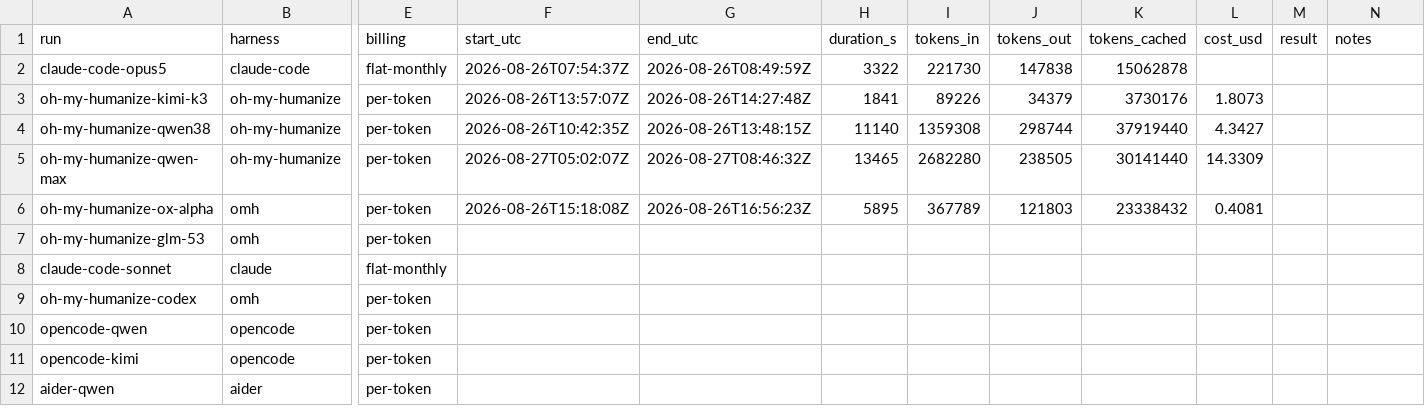
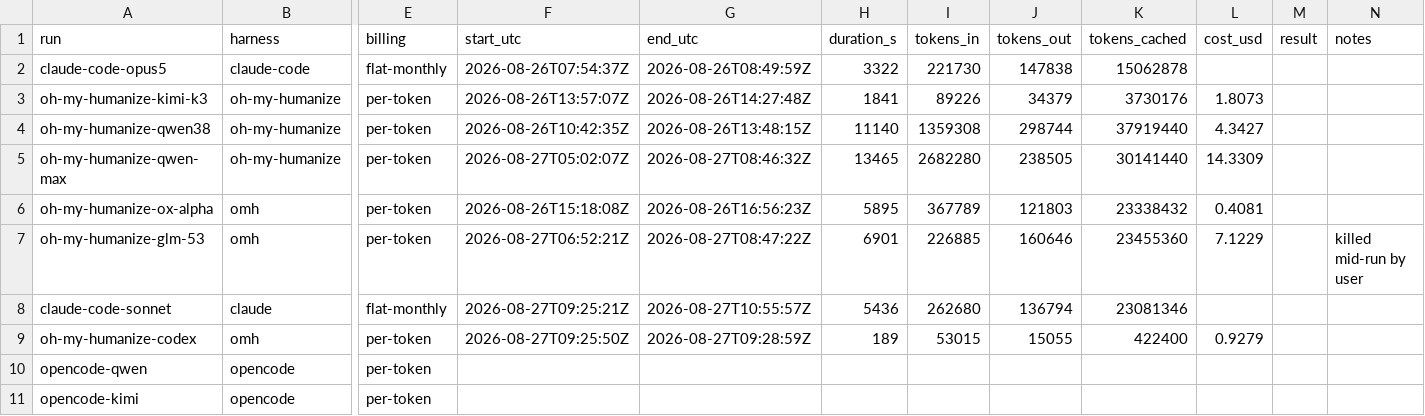
Before and after one commit to vbraye-pop/4d-tictactoes, a CSV file: stats.csv, drawn as a sheet; only a part is shown, gaps mark what is left out; the shorter side is filled out with more unchanged rows; the diff names each change by its address in the sheet, - before the commit and + after, or states it on an @@ line.

Commit message:
data: fill glm-53 row from killed session transcript

```diff
--- a/stats.csv
+++ b/stats.csv
-F7 (start_utc): (empty)
+F7 (start_utc): 2026-08-27T06:52:21Z
-G7 (end_utc): (empty)
+G7 (end_utc): 2026-08-27T08:47:22Z
-H7 (duration_s): (empty)
+H7 (duration_s): 6901
-I7 (tokens_in): (empty)
+I7 (tokens_in): 226885
-J7 (tokens_out): (empty)
+J7 (tokens_out): 160646
-K7 (tokens_cached): (empty)
+K7 (tokens_cached): 23455360
-L7 (cost_usd): (empty)
+L7 (cost_usd): 7.1229
-N7 (notes): (empty)
+N7 (notes): killed mid-run by user
-F8 (start_utc): (empty)
+F8 (start_utc): 2026-08-27T09:25:21Z
-G8 (end_utc): (empty)
+G8 (end_utc): 2026-08-27T10:55:57Z
-H8 (duration_s): (empty)
+H8 (duration_s): 5436
-I8 (tokens_in): (empty)
+I8 (tokens_in): 262680
-J8 (tokens_out): (empty)
+J8 (tokens_out): 136794
-K8 (tokens_cached): (empty)
+K8 (tokens_cached): 23081346
-F9 (start_utc): (empty)
+F9 (start_utc): 2026-08-27T09:25:50Z
-G9 (end_utc): (empty)
+G9 (end_utc): 2026-08-27T09:28:59Z
-H9 (duration_s): (empty)
+H9 (duration_s): 189
-I9 (tokens_in): (empty)
+I9 (tokens_in): 53015
-J9 (tokens_out): (empty)
+J9 (tokens_out): 15055
-K9 (tokens_cached): (empty)
+K9 (tokens_cached): 422400
-L9 (cost_usd): (empty)
+L9 (cost_usd): 0.9279
```
